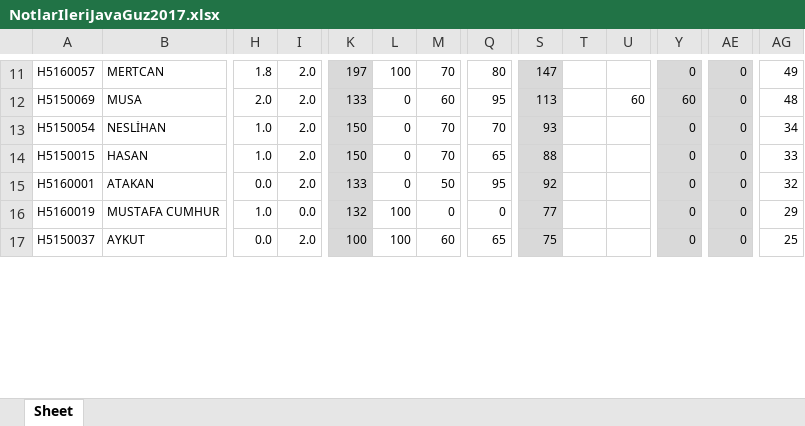
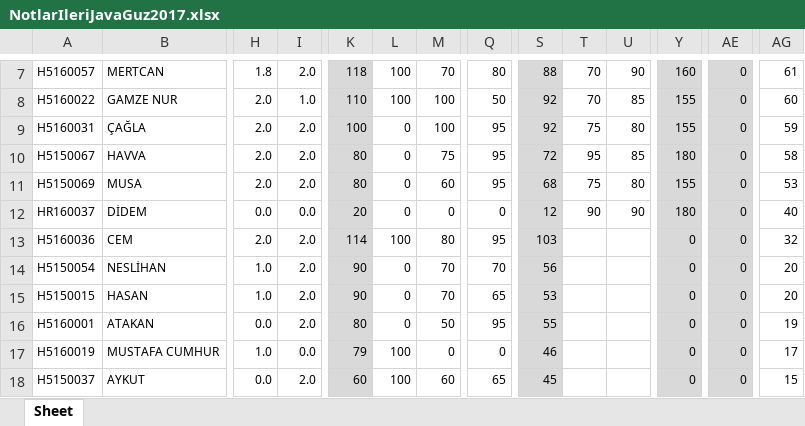
Before and after one commit to ozkansari/MyCourses, an Excel workbook: AdvancedJava_2017Autumn/_docs/NotlarIleriJavaGuz2017.xlsx, sheet Sheet, drawn as a sheet; only a part is shown, gaps mark what is left out; values as stored, in another font and other column widths than the file's, no borders; conditional formats not drawn; addresses are those after the commit; rows hold the shown columns only; the diff covers the shown part only; the diff names each change by its address in the sheet, - before the commit and + after, or states it on an @@ line.

```diff
--- a/AdvancedJava_2017Autumn/_docs/NotlarIleriJavaGuz2017.xlsx (sheet Sheet)
+++ b/AdvancedJava_2017Autumn/_docs/NotlarIleriJavaGuz2017.xlsx (sheet Sheet)
-K7: 197
+K7: 118
-S7: 147
+S7: 88
-T7: (empty)
+T7: 70
-U7: (empty)
+U7: 90
-Y7: 0
+Y7: 160
-AG7: 49
+AG7: 61
+row 8: H5160022 | GAMZE NUR | 2.0 | 1.0 | 110 | 100 | 100 | 50 | 92 | 70 | 85 | 155 | 0 | 60
+row 9: H5160031 | ÇAĞLA | 2.0 | 2.0 | 100 | 0 | 100 | 95 | 92 | 75 | 80 | 155 | 0 | 59
+row 10: H5150067 | HAVVA | 2.0 | 2.0 | 80 | 0 | 75 | 95 | 72 | 95 | 85 | 180 | 0 | 58
-K11: 133
+K11: 80
-S11: 113
+S11: 68
-T11: (empty)
+T11: 75
-U11: 60
+U11: 80
-Y11: 60
+Y11: 155
-AG11: 48
+AG11: 53
+row 12: HR160037 | DİDEM | 0.0 | 0.0 | 20 | 0 | 0 | 0 | 12 | 90 | 90 | 180 | 0 | 40
+row 13: H5160036 | CEM | 2.0 | 2.0 | 114 | 100 | 80 | 95 | 103 |  |  | 0 | 0 | 32
-K14:K15: 150
+K14:K15: 90
-S14: 93
+S14: 56
-AG14: 34
+AG14: 20
-S15: 88
+S15: 53
-AG15: 33
+AG15: 20
-K16: 133
+K16: 80
-S16: 92
+S16: 55
-AG16: 32
+AG16: 19
-K17: 132
+K17: 79
-S17: 77
+S17: 46
-AG17: 29
+AG17: 17
-K18: 100
+K18: 60
-S18: 75
+S18: 45
-AG18: 25
+AG18: 15
```
Also changed, not shown: 5 removed rows and 53 edited cells elsewhere in this sheet, formulas that keep their value, 3 other files.
